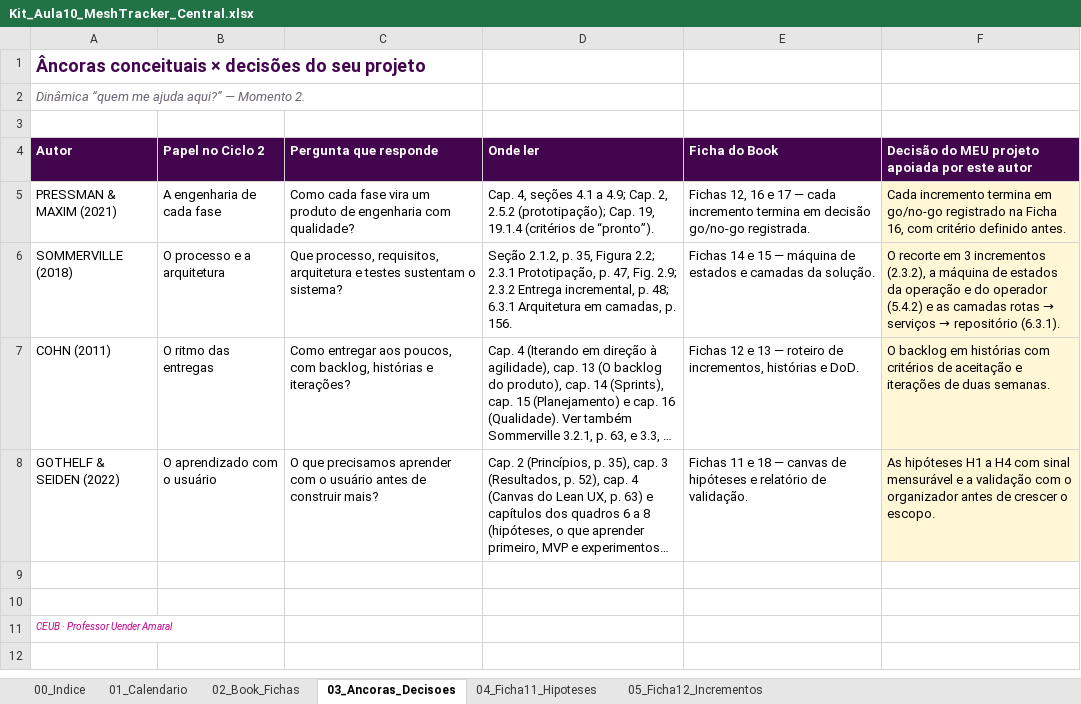
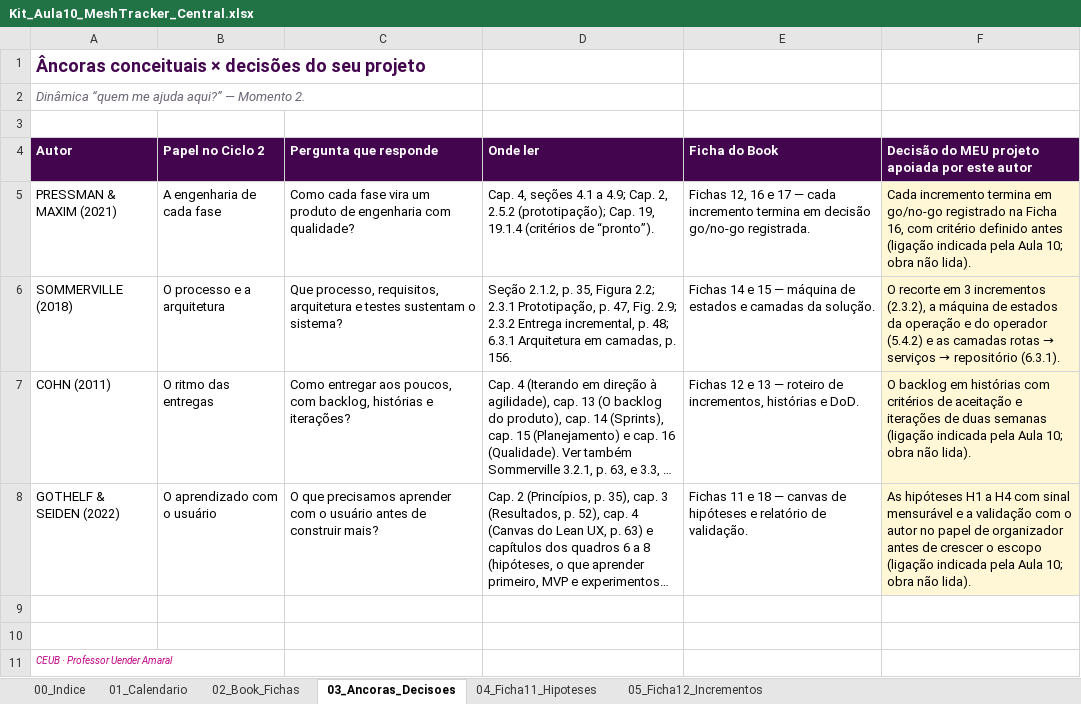
Before and after one commit to izrafilcst/Desenvolvimento-Sistemas, an Excel workbook: docs/Kit_Aula10_MeshTracker_Central.xlsx, sheet 03_Ancoras_Decisoes, drawn as a sheet; long unchanged cells end in …; values as stored, in another font and other column widths than the file's, no borders; the diff names each change by its address in the sheet, - before the commit and + after, or states it on an @@ line.

Commit message:
docs: aplica as correções da revisão final da Fase 0
Ficha 7 do Caderno alinhada ao ADR-001 e ao ADR-002, âncoras do Kit com a
ressalva de obras não lidas, referências em ordem alfabética, opção do git
sem quebra de linha, nota sobre o prazo da H2 e seção do README sobre como
regenerar o Caderno e o Kit.

```diff
--- a/docs/Kit_Aula10_MeshTracker_Central.xlsx (sheet 03_Ancoras_Decisoes)
+++ b/docs/Kit_Aula10_MeshTracker_Central.xlsx (sheet 03_Ancoras_Decisoes)
-F5: …critério definido antes.
+F5: …critério definido antes (ligação indicada pela Aula 10; obra não lida).
-F7: …de duas semanas.
+F7: …de duas semanas (ligação indicada pela Aula 10; obra não lida).
-F8: …com o organizador antes de crescer o escopo.
+F8: …com o autor no papel de organizador antes de crescer o escopo (ligação indicada pela Aula 10; obra não lida).
```
Also changed, not shown: 6 other files.
